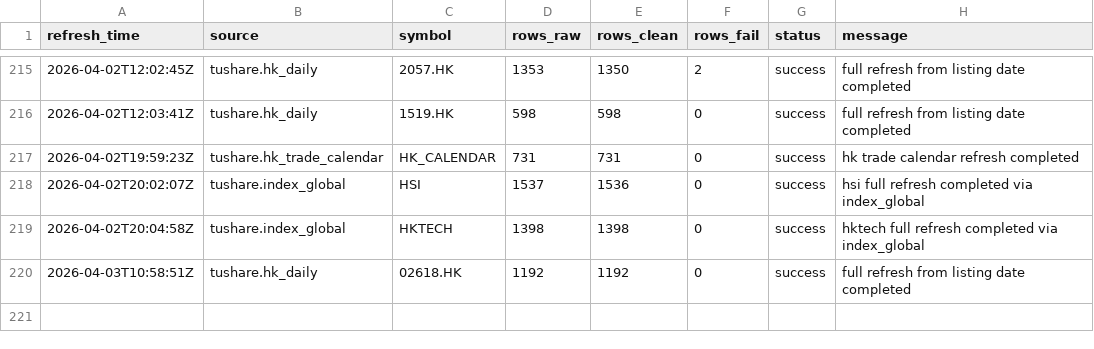
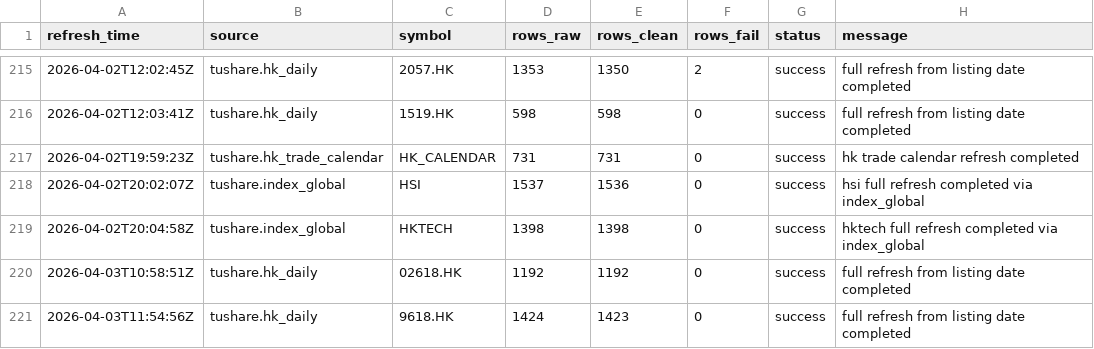
Before and after one commit to njedu2023-prog/JD-data, a CSV file: refresh_log/refresh_log.csv, drawn as a sheet; only a part is shown, gaps mark what is left out; the diff names each change by its address in the sheet, - before the commit and + after, or states it on an @@ line.

```diff
--- a/refresh_log/refresh_log.csv
+++ b/refresh_log/refresh_log.csv
+row 221: 2026-04-03T11:54:56Z | tushare.hk_daily | 9618.HK | 1424 | 1423 | 0 | success | full refresh from listing date completed
```
Also changed, not shown: data_clean/9618.HK/daily_clean.csv.
